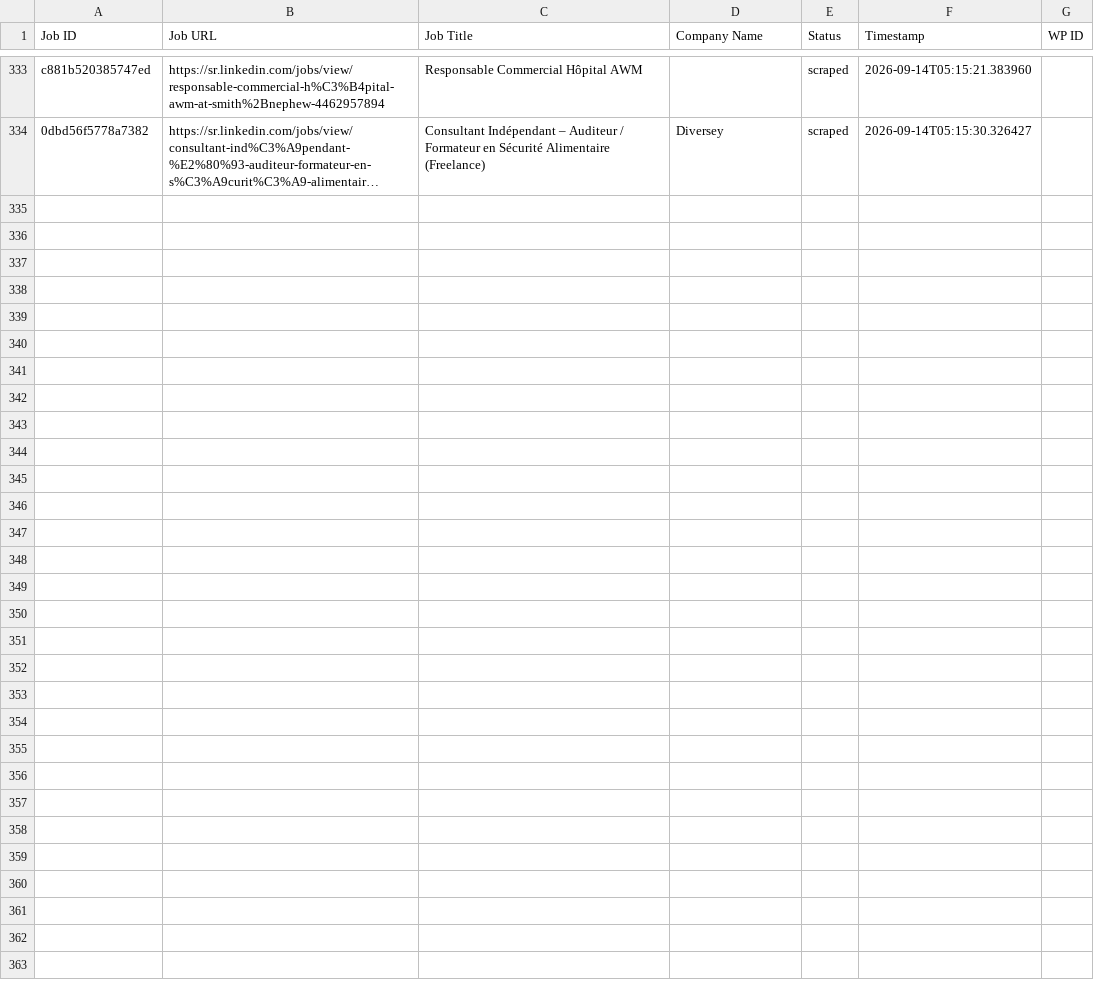
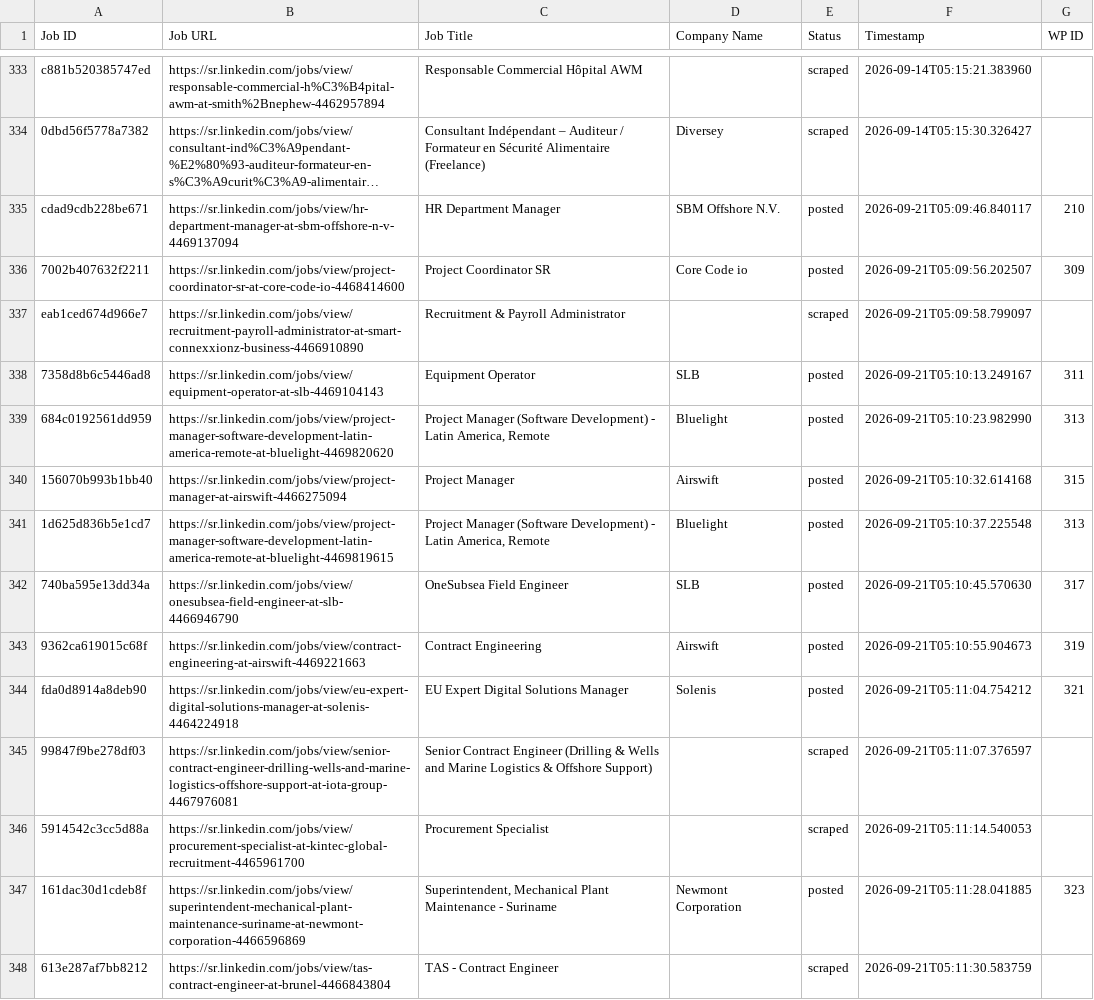
Before and after one commit to vindoky/sr, a CSV file: processed_jobs.csv, drawn as a sheet; only a part is shown, gaps mark what is left out; long unchanged cells end in …; the diff covers the shown part only; the diff names each change by its address in the sheet, - before the commit and + after, or states it on an @@ line.

```diff
--- a/processed_jobs.csv
+++ b/processed_jobs.csv
+row 335: cdad9cdb228be671 | https://sr.linkedin.com/jobs/view/hr-department-manager-at-sbm-offshore-n-v-4469137094 | HR Department Manager | SBM Offshore N.V. | posted | 2026-09-21T05:09:46.840117 | 210
+row 336: 7002b407632f2211 | https://sr.linkedin.com/jobs/view/project-coordinator-sr-at-core-code-io-4468414600 | Project Coordinator SR | Core Code io | posted | 2026-09-21T05:09:56.202507 | 309
+row 337: eab1ced674d966e7 | https://sr.linkedin.com/jobs/view/recruitment-payroll-administrator-at-smart-connexxionz-business-4466910890 | Recruitment & Payroll Administrator |  | scraped | 2026-09-21T05:09:58.799097
+row 338: 7358d8b6c5446ad8 | https://sr.linkedin.com/jobs/view/equipment-operator-at-slb-4469104143 | Equipment Operator | SLB | posted | 2026-09-21T05:10:13.249167 | 311
+row 339: 684c0192561dd959 | https://sr.linkedin.com/jobs/view/project-manager-software-development-latin-america-remote-at-bluelight-4469820620 | Project Manager (Software Development) - Latin America, Remote | Bluelight | posted | 2026-09-21T05:10:23.982990 | 313
+row 340: 156070b993b1bb40 | https://sr.linkedin.com/jobs/view/project-manager-at-airswift-4466275094 | Project Manager | Airswift | posted | 2026-09-21T05:10:32.614168 | 315
+row 341: 1d625d836b5e1cd7 | https://sr.linkedin.com/jobs/view/project-manager-software-development-latin-america-remote-at-bluelight-4469819615 | Project Manager (Software Development) - Latin America, Remote | Bluelight | posted | 2026-09-21T05:10:37.225548 | 313
+row 342: 740ba595e13dd34a | https://sr.linkedin.com/jobs/view/onesubsea-field-engineer-at-slb-4466946790 | OneSubsea Field Engineer | SLB | posted | 2026-09-21T05:10:45.570630 | 317
+row 343: 9362ca619015c68f | https://sr.linkedin.com/jobs/view/contract-engineering-at-airswift-4469221663 | Contract Engineering | Airswift | posted | 2026-09-21T05:10:55.904673 | 319
+row 344: fda0d8914a8deb90 | https://sr.linkedin.com/jobs/view/eu-expert-digital-solutions-manager-at-solenis-4464224918 | EU Expert Digital Solutions Manager | Solenis | posted | 2026-09-21T05:11:04.754212 | 321
+row 345: 99847f9be278df03 | https://sr.linkedin.com/jobs/view/senior-contract-engineer-drilling-wells-and-marine-logistics-offshore-support-at-iota-group-4467976081 | Senior Contract Engineer (Drilling & Wells and Marine Logistics & Offshore Support) |  | scraped | 2026-09-21T05:11:07.376597
+row 346: 5914542c3cc5d88a | https://sr.linkedin.com/jobs/view/procurement-specialist-at-kintec-global-recruitment-4465961700 | Procurement Specialist |  | scraped | 2026-09-21T05:11:14.540053
+row 347: 161dac30d1cdeb8f | https://sr.linkedin.com/jobs/view/superintendent-mechanical-plant-maintenance-suriname-at-newmont-corporation-4466596869 | Superintendent, Mechanical Plant Maintenance - Suriname | Newmont Corporation | posted | 2026-09-21T05:11:28.041885 | 323
+row 348: 613e287af7bb8212 | https://sr.linkedin.com/jobs/view/tas-contract-engineer-at-brunel-4466843804 | TAS - Contract Engineer |  | scraped | 2026-09-21T05:11:30.583759
```
Also changed, not shown: 13 added rows elsewhere in this file.
